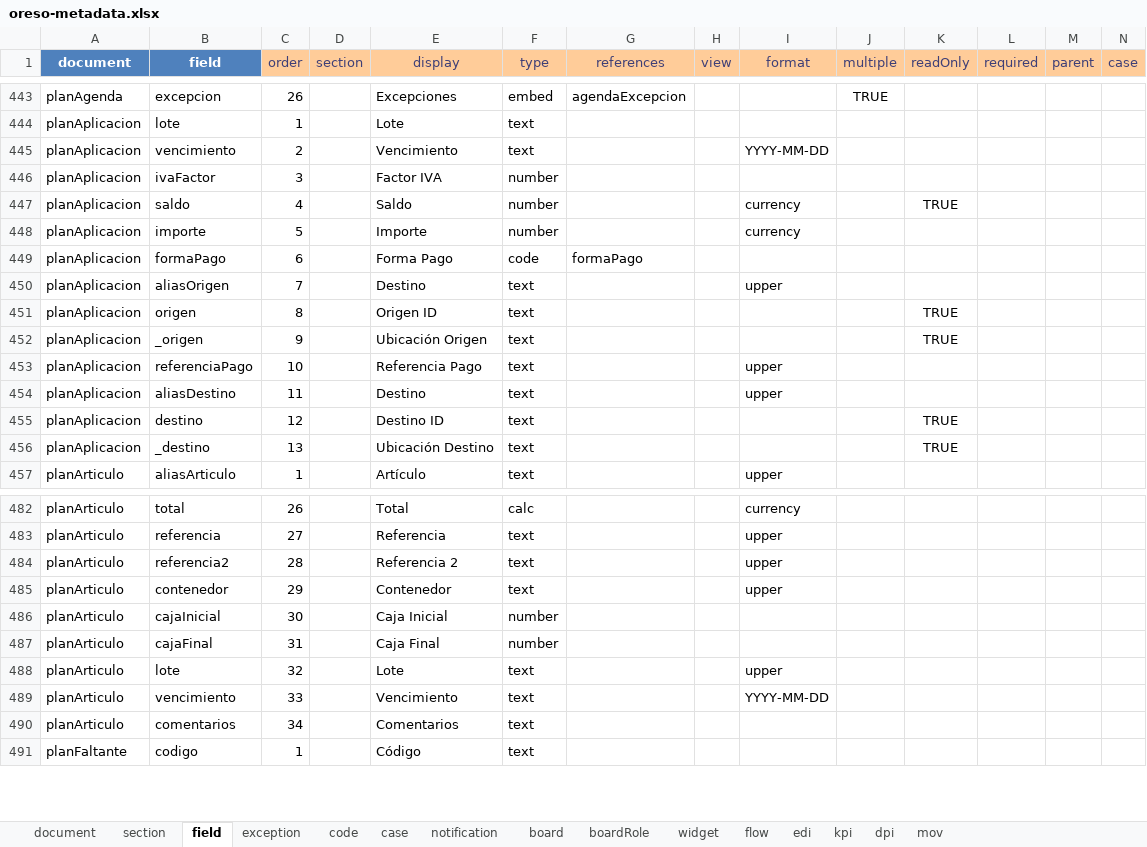
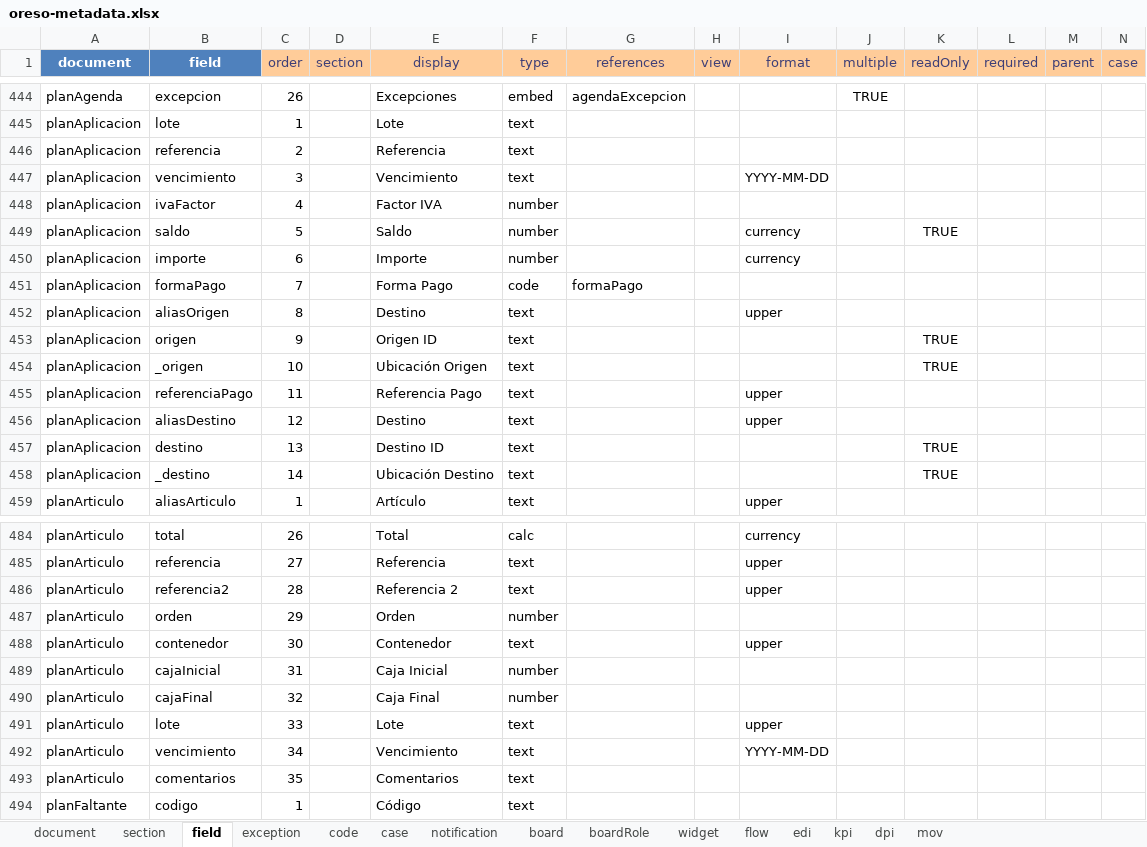
Before and after one commit to bh-wasabi/oreso, an Excel workbook: oreso-metadata.xlsx, sheet field, drawn as a sheet; only a part is shown, gaps mark what is left out; values as stored, in another font and other column widths than the file's, no borders; addresses are those after the commit; rows hold the shown columns only; the diff covers the shown part only; the diff names each change by its address in the sheet, - before the commit and + after, or states it on an @@ line.

```diff
--- a/oreso-metadata.xlsx (sheet field)
+++ b/oreso-metadata.xlsx (sheet field)
+row 446: planAplicacion | referencia | 2 |  | Referencia | text
-C447 (order): 2
+C447 (order): 3
-C448 (order): 3
+C448 (order): 4
-C449 (order): 4
+C449 (order): 5
-C450 (order): 5
+C450 (order): 6
-C451 (order): 6
+C451 (order): 7
-C452 (order): 7
+C452 (order): 8
-C453 (order): 8
+C453 (order): 9
-C454 (order): 9
+C454 (order): 10
-C455 (order): 10
+C455 (order): 11
-C456 (order): 11
+C456 (order): 12
-C457 (order): 12
+C457 (order): 13
-C458 (order): 13
+C458 (order): 14
+row 487: planArticulo | orden | 29 |  | Orden | number
-C488 (order): 29
+C488 (order): 30
-C489 (order): 30
+C489 (order): 31
-C490 (order): 31
+C490 (order): 32
-C491 (order): 32
+C491 (order): 33
-C492 (order): 33
+C492 (order): 34
-C493 (order): 34
+C493 (order): 35
```
Also changed, not shown: 7 added rows, 6 moved rows and 42 edited cells elsewhere in this sheet, sheet section, sheet document, sheet code, sheet mov, sheet board, 39 other files.
